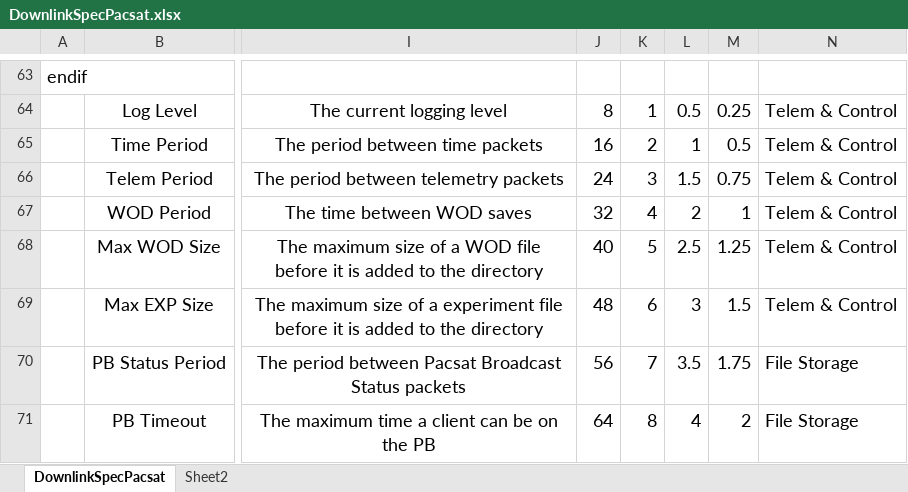
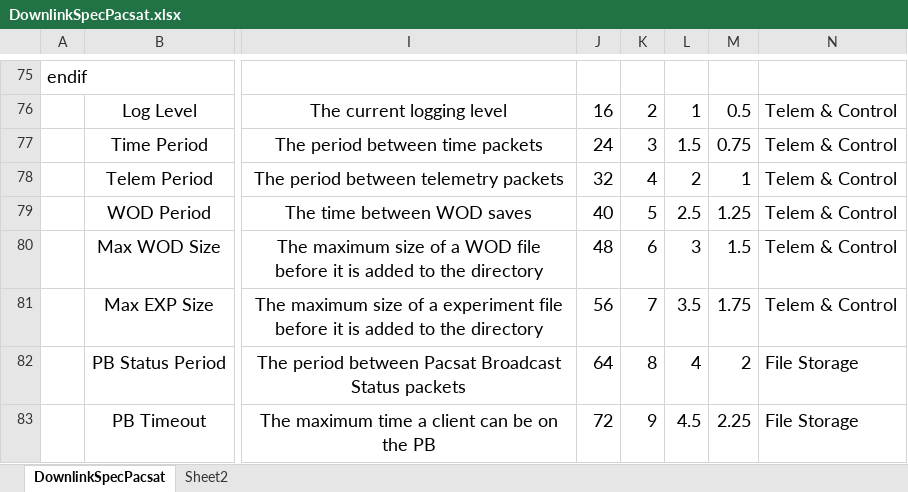
Before and after one commit to AMSAT-NA/PacSatDocs, an Excel workbook: TelemDefinition/DownlinkSpecPacsat.xlsx, sheet DownlinkSpecPacsat, drawn as a sheet; only a part is shown, gaps mark what is left out; values as stored, in another font and other column widths than the file's, no borders; addresses are those after the commit; the diff covers the shown part only; the diff names each change by its address in the sheet, - before the commit and + after, or states it on an @@ line.

```diff
--- a/TelemDefinition/DownlinkSpecPacsat.xlsx (sheet DownlinkSpecPacsat)
+++ b/TelemDefinition/DownlinkSpecPacsat.xlsx (sheet DownlinkSpecPacsat)
-J76: 8
+J76: 16
-K76: 1
+K76: 2
-L76: 0.5
+L76: 1
-M76: 0.25
+M76: 0.5
-J77: 16
+J77: 24
-K77: 2
+K77: 3
-L77: 1
+L77: 1.5
-M77: 0.5
+M77: 0.75
-J78: 24
+J78: 32
-K78: 3
+K78: 4
-L78: 1.5
+L78: 2
-M78: 0.75
+M78: 1
-J79: 32
+J79: 40
-K79: 4
+K79: 5
-L79: 2
+L79: 2.5
-M79: 1
+M79: 1.25
-J80: 40
+J80: 48
-K80: 5
+K80: 6
-L80: 2.5
+L80: 3
-M80: 1.25
+M80: 1.5
-J81: 48
+J81: 56
-K81: 6
+K81: 7
-L81: 3
+L81: 3.5
-M81: 1.5
+M81: 1.75
-J82: 56
+J82: 64
-K82: 7
+K82: 8
-L82: 3.5
+L82: 4
-M82: 1.75
+M82: 2
-J83: 64
+J83: 72
-K83: 8
+K83: 9
-L83: 4
+L83: 4.5
-M83: 2
+M83: 2.25
```
Also changed, not shown: 13 added rows, 64 edited cells and merged cells elsewhere in this sheet, formulas that keep their value, 1 other file.
